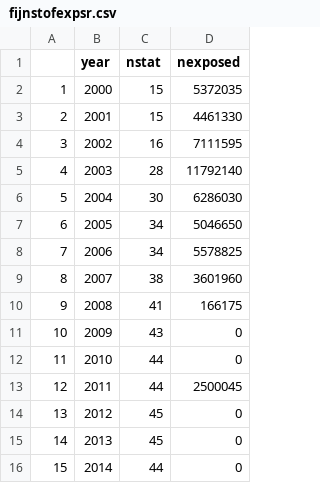
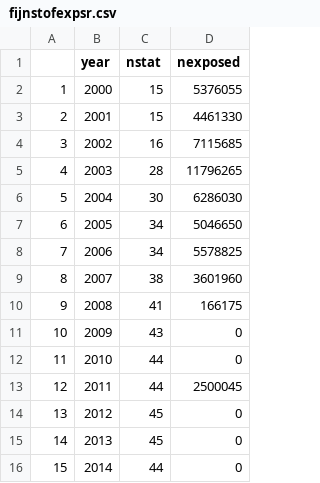
Before and after one commit to rijpma/fijnstof, a CSV file: fijnstofexpsr.csv, drawn as a sheet.

```diff
--- a/fijnstofexpsr.csv
+++ b/fijnstofexpsr.csv
@@ -1,6 +1,6 @@
 "","year","nstat","nexposed"
-"1",2000,15,5372035
+"1",2000,15,5376055
 "2",2001,15,4461330
-"3",2002,16,7111595
-"4",2003,28,11792140
+"3",2002,16,7115685
+"4",2003,28,11796265
 "5",2004,30,6286030
```
Also changed, not shown: 4 other files.
